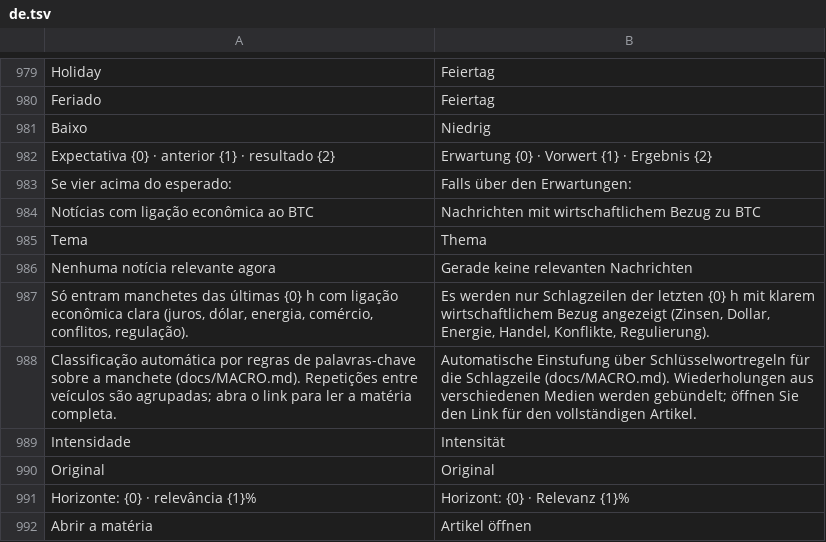
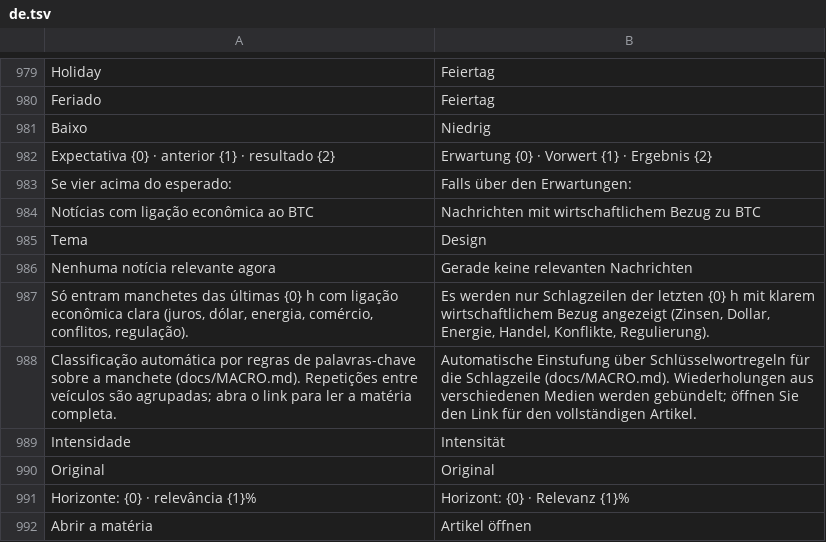
Before and after one commit to mateusccunha2024-ai/RadarBTC-, a TSV file: terminal/src/main/resources/i18n/de.tsv, drawn as a sheet; only a part is shown, gaps mark what is left out.

```diff
--- a/terminal/src/main/resources/i18n/de.tsv
+++ b/terminal/src/main/resources/i18n/de.tsv
@@ -984,3 +984,3 @@ Se vier acima do esperado: 	Falls über den Erwartungen:
 Notícias com ligação econômica ao BTC	Nachrichten mit wirtschaftlichem Bezug zu BTC
-Tema	Thema
+Tema	Design
 Nenhuma notícia relevante agora	Gerade keine relevanten Nachrichten
```
Also changed, not shown: terminal/src/main/resources/i18n/en.tsv, terminal/src/main/resources/i18n/ko.tsv, 1 other file.
